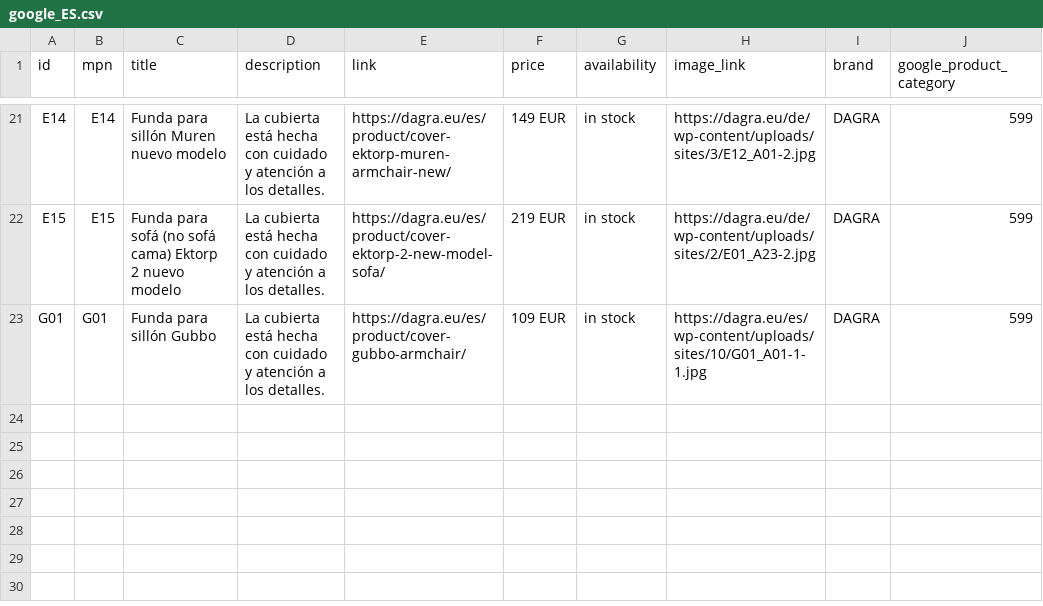
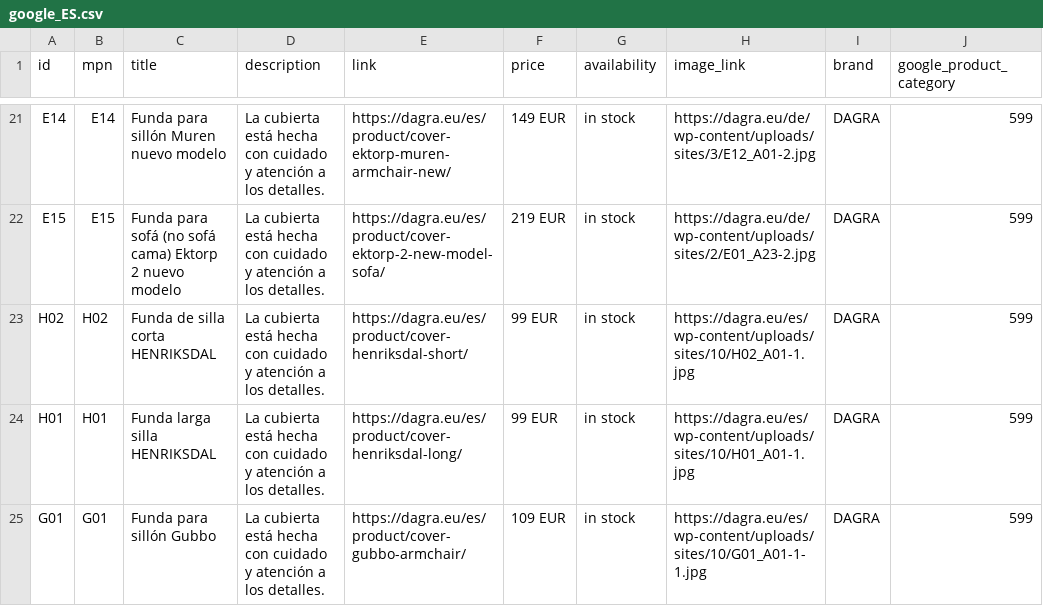
Before and after one commit to DAGRAEU/ProductFeed, a CSV file: google_ES.csv, drawn as a sheet; only a part is shown, gaps mark what is left out; the diff names each change by its address in the sheet, - before the commit and + after, or states it on an @@ line.

Commit message:
2024-03-11T22:37:08.923Z

```diff
--- a/google_ES.csv
+++ b/google_ES.csv
+row 23: H02 | H02 | Funda de silla corta HENRIKSDAL | La cubierta está hecha con cuidado y atención a los detalles. | https://dagra.eu/es/product/cover-henriksdal-short/ | 99 EUR | in stock | https://dagra.eu/es/wp-content/uploads/sites/10/H02_A01-1.jpg | DAGRA | 599
+row 24: H01 | H01 | Funda larga silla HENRIKSDAL | La cubierta está hecha con cuidado y atención a los detalles. | https://dagra.eu/es/product/cover-henriksdal-long/ | 99 EUR | in stock | https://dagra.eu/es/wp-content/uploads/sites/10/H01_A01-1.jpg | DAGRA | 599
```
